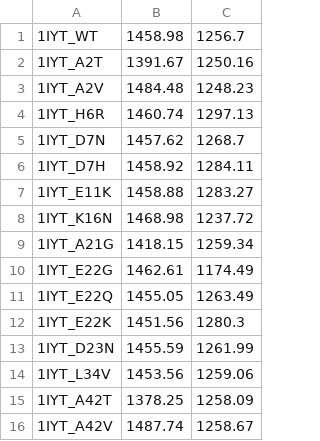
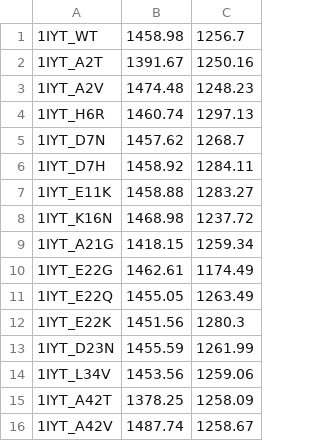
Before and after one commit to 188-project/Amyloid-Beta-Final-Project, a CSV file: Hydro - 1IYT TS5.csv, drawn as a sheet.

Commit message:
Add files via upload

```diff
--- a/Hydro - 1IYT TS5.csv
+++ b/Hydro - 1IYT TS5.csv
@@ -2,3 +2,3 @@
 1IYT_A2T,1391.67,1250.16
-1IYT_A2V,1484.48,1248.23
+1IYT_A2V,1474.48,1248.23
 1IYT_H6R,1460.74,1297.13
```
